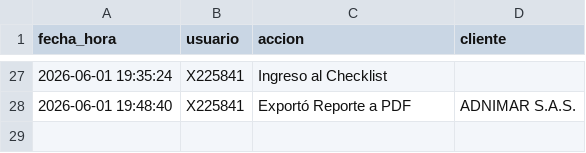
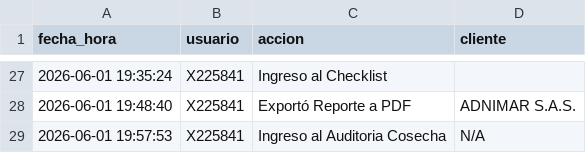
Before and after one commit to suyai-d/reportes-seguridad-db, a CSV file: registro_actividad.csv, drawn as a sheet; only a part is shown, gaps mark what is left out; the diff names each change by its address in the sheet, - before the commit and + after, or states it on an @@ line.

Commit message:
Log: X225841 - Ingreso al Auditoria Cosecha

```diff
--- a/registro_actividad.csv
+++ b/registro_actividad.csv
+row 29: 2026-06-01 19:57:53 | X225841 | Ingreso al Auditoria Cosecha | N/A
```
